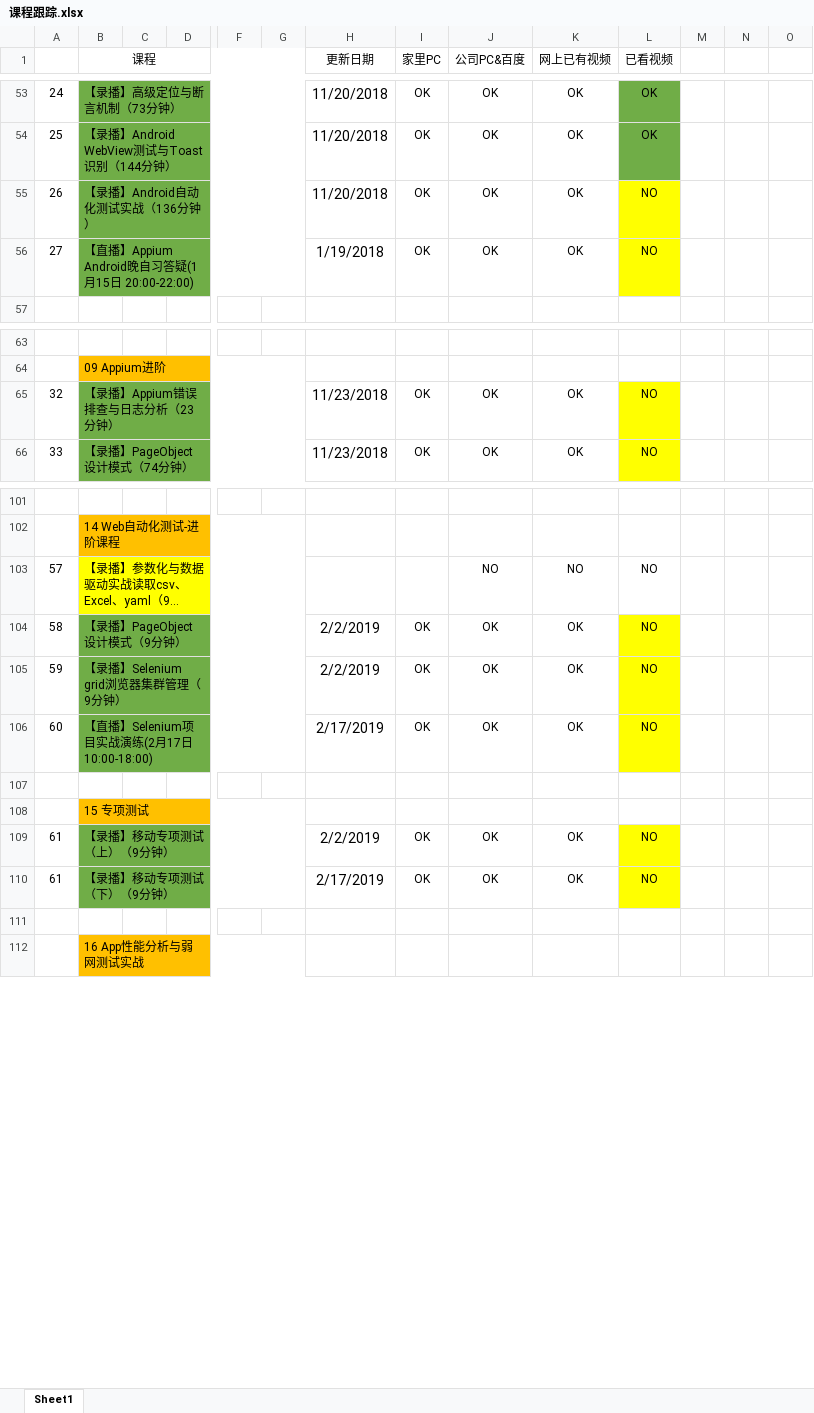
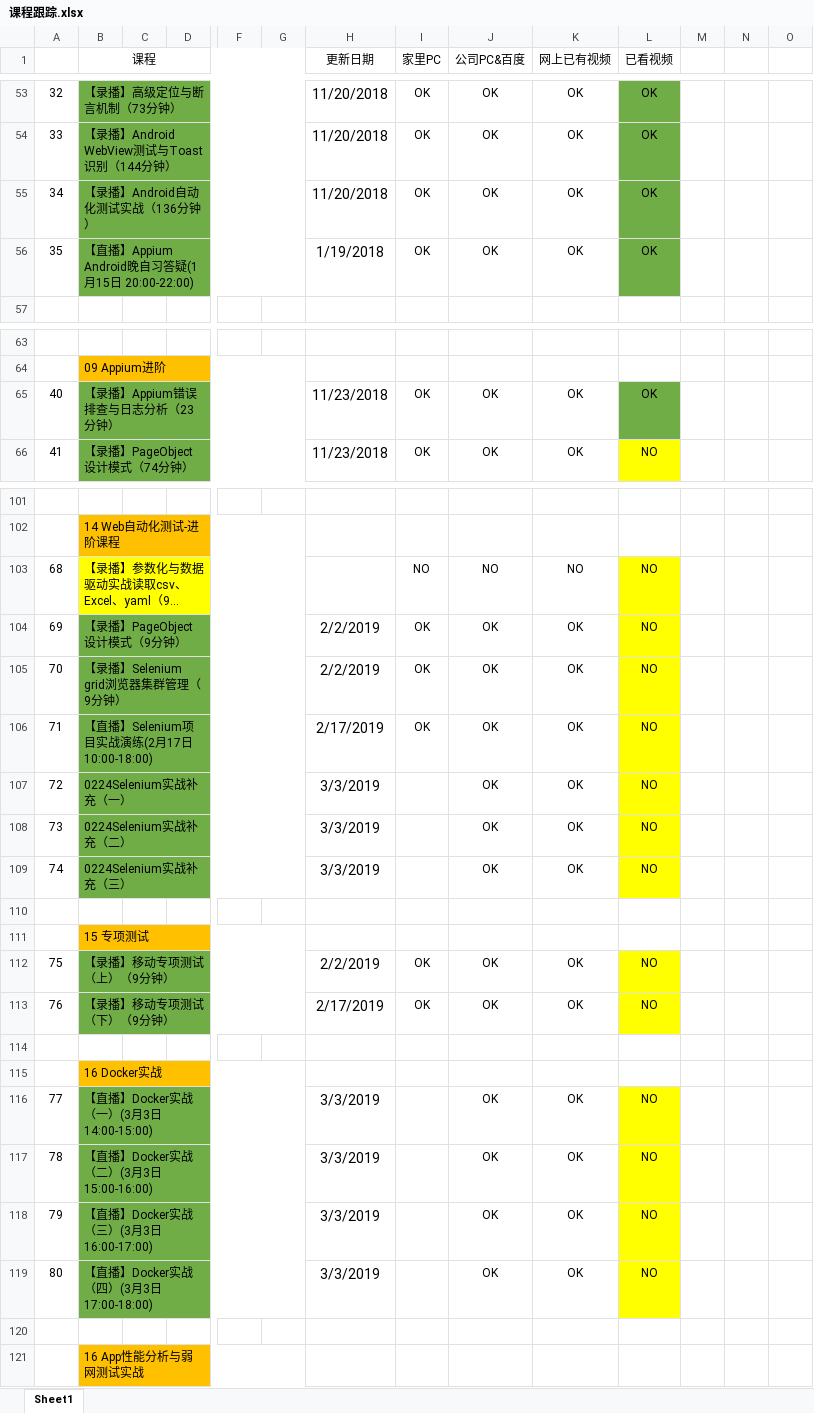
Before and after one commit to Owen-ET/TX-Class, an Excel workbook: 课程跟踪.xlsx, sheet Sheet1, drawn as a sheet; only a part is shown, gaps mark what is left out; long unchanged cells end in …; values as stored, in another font and other column widths than the file's, no borders; rows hold the shown columns only; the diff names each change by its address in the sheet, - before the commit and + after, or states it on an @@ line.

Commit message:
3.4课程
Signed-off-by: zhangc <zhangchanget@126.com>

```diff
--- a/课程跟踪.xlsx (sheet Sheet1)
+++ b/课程跟踪.xlsx (sheet Sheet1)
@@ column A renumbered from row 33 down @@
-L55:L56 (已看视频): NO
+L55:L56 (已看视频): OK
-L55:L56 fill: #FFFF00
+L55:L56 fill: #70AD47
-L65 (已看视频): NO
+L65 (已看视频): OK
-L65 fill: #FFFF00
+L65 fill: #70AD47
-I103 (家里PC): (empty)
+I103 (家里PC): NO
-L103 fill: none
+L103 fill: #FFFF00
+row 107: 72 | 0224Selenium实战补充（一） |  |  |  |  | 3/3/2019 |  | OK | OK | NO
+row 108: 73 | 0224Selenium实战补充（二） |  |  |  |  | 3/3/2019 |  | OK | OK | NO
+row 109: 74 | 0224Selenium实战补充（三） |  |  |  |  | 3/3/2019 |  | OK | OK | NO
+row 114: (empty)
+row 115:  | 16 Docker实战
+row 116: 77 | 【直播】Docker实战（一）(3月3日 14:00-15:00) |  |  |  |  | 3/3/2019 |  | OK | OK | NO
+row 117: 78 | 【直播】Docker实战（二）(3月3日 15:00-16:00) |  |  |  |  | 3/3/2019 |  | OK | OK | NO
+row 118: 79 | 【直播】Docker实战（三）(3月3日 16:00-17:00) |  |  |  |  | 3/3/2019 |  | OK | OK | NO
+row 119: 80 | 【直播】Docker实战（四）(3月3日 17:00-18:00) |  |  |  |  | 3/3/2019 |  | OK | OK | NO
```
